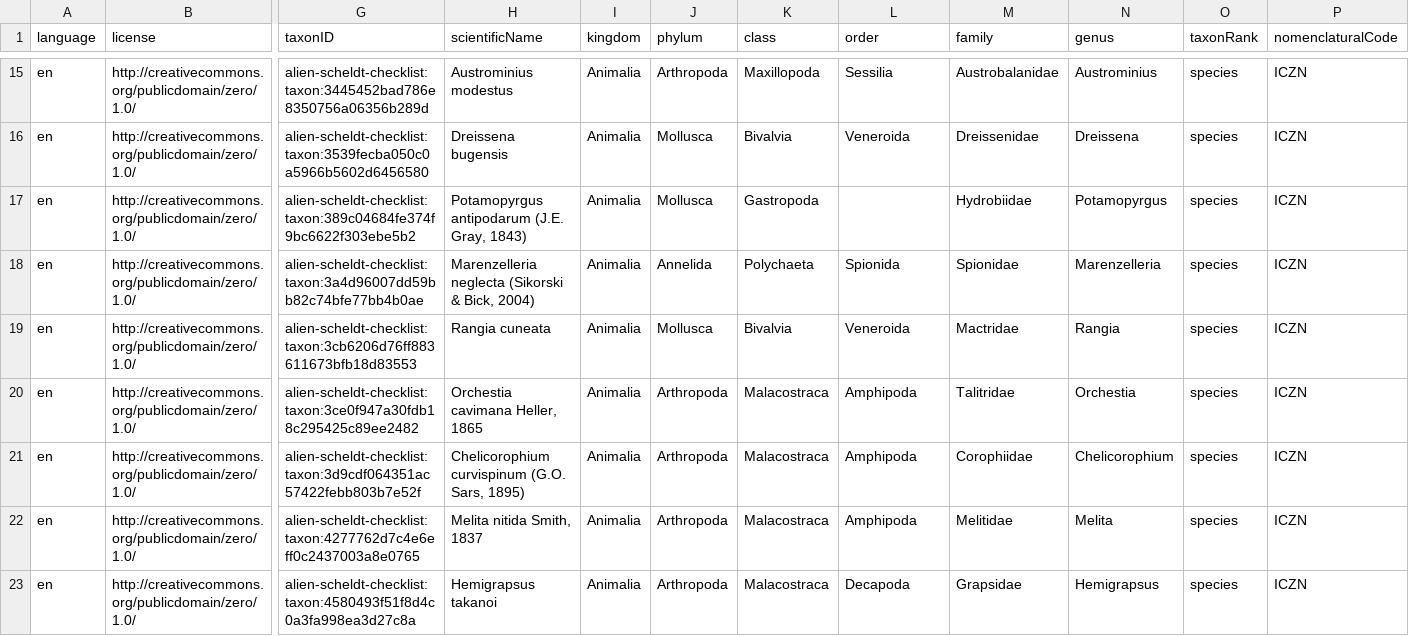
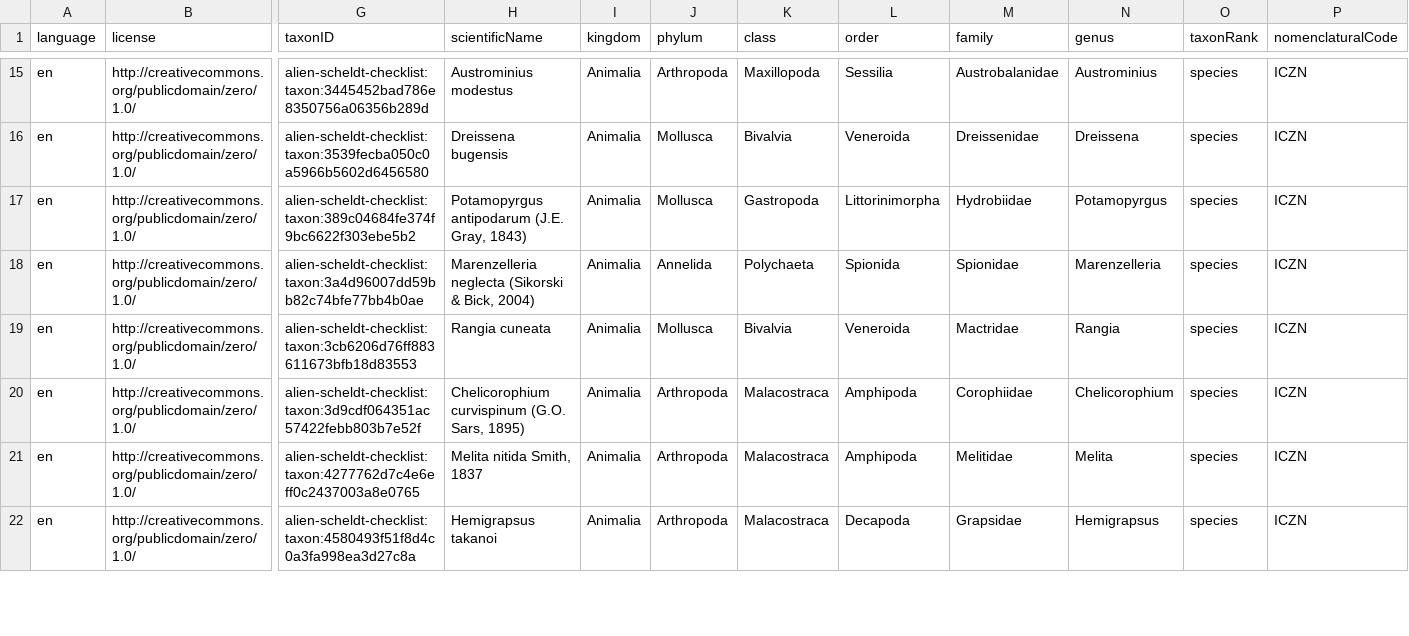
Before and after one commit to trias-project/alien-scheldt-checklist, a CSV file: data/processed/taxon.csv, drawn as a sheet; only a part is shown, gaps mark what is left out; removed rows and columns are numbered as before the commit, all else as after; rows hold the shown columns only; the diff covers the shown part only; the diff names each change by its address in the sheet, - before the commit and + after, or states it on an @@ line.

```diff
--- a/data/processed/taxon.csv
+++ b/data/processed/taxon.csv
-L17 (order): (empty)
+L17 (order): Littorinimorpha
-row 20: en | http://creativecommons.org/publicdomain/zero/1.0/ | alien-scheldt-checklist:taxon:3ce0f947a30fdb18c295425c89ee2482 | Orchestia cavimana Heller, 1865 | Animalia | Arthropoda | Malacostraca | Amphipoda | Talitridae | Orchestia | species | ICZN
```
Also changed, not shown: 1 added row and 1 edited cell elsewhere in this file, data/processed/description.csv, data/processed/distribution.csv, 3 other files.
